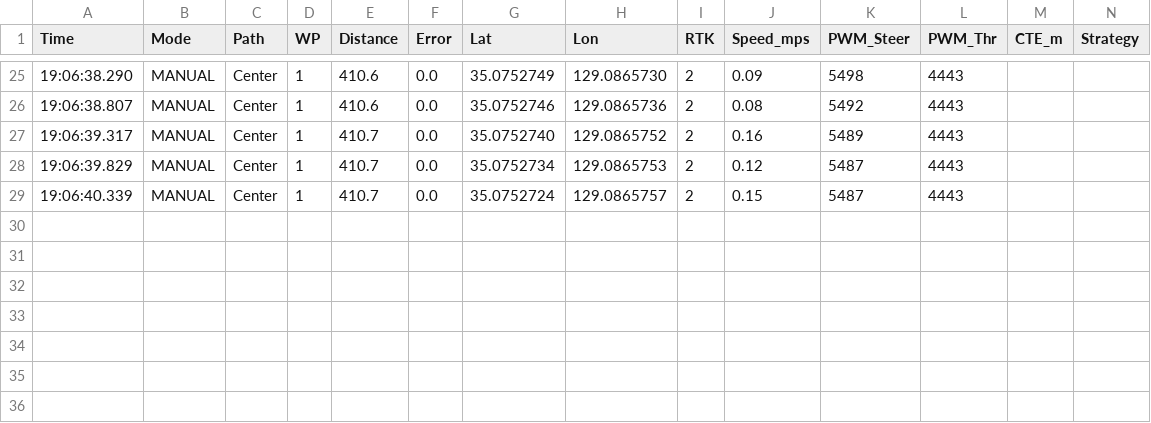
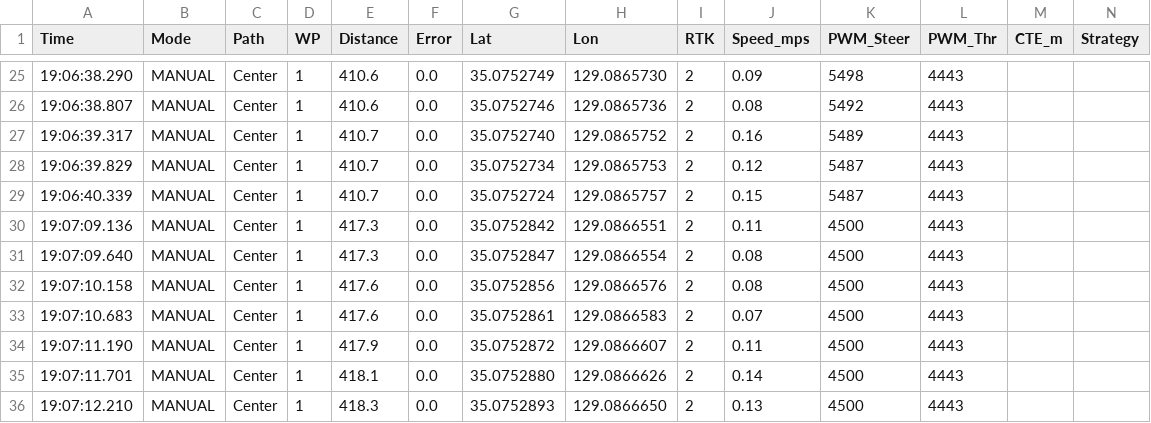
Before and after one commit to kodai-san/korea_boat, a CSV file: auto_log_20261117_190624.csv, drawn as a sheet; only a part is shown, gaps mark what is left out; rows hold the shown columns only; the diff names each change by its address in the sheet, - before the commit and + after, or states it on an @@ line.

Commit message:
test

```diff
--- a/auto_log_20261117_190624.csv
+++ b/auto_log_20261117_190624.csv
+row 30: 19:07:09.136 | MANUAL | Center | 1 | 417.3 | 0.0 | 35.0752842 | 129.0866551 | 2 | 0.11 | 4500 | 4443
+row 31: 19:07:09.640 | MANUAL | Center | 1 | 417.3 | 0.0 | 35.0752847 | 129.0866554 | 2 | 0.08 | 4500 | 4443
+row 32: 19:07:10.158 | MANUAL | Center | 1 | 417.6 | 0.0 | 35.0752856 | 129.0866576 | 2 | 0.08 | 4500 | 4443
+row 33: 19:07:10.683 | MANUAL | Center | 1 | 417.6 | 0.0 | 35.0752861 | 129.0866583 | 2 | 0.07 | 4500 | 4443
+row 34: 19:07:11.190 | MANUAL | Center | 1 | 417.9 | 0.0 | 35.0752872 | 129.0866607 | 2 | 0.11 | 4500 | 4443
+row 35: 19:07:11.701 | MANUAL | Center | 1 | 418.1 | 0.0 | 35.0752880 | 129.0866626 | 2 | 0.14 | 4500 | 4443
+row 36: 19:07:12.210 | MANUAL | Center | 1 | 418.3 | 0.0 | 35.0752893 | 129.0866650 | 2 | 0.13 | 4500 | 4443
```
